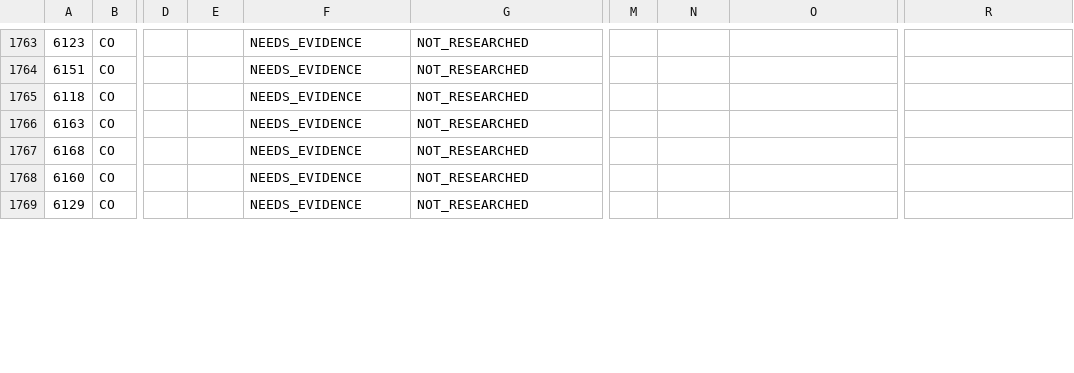
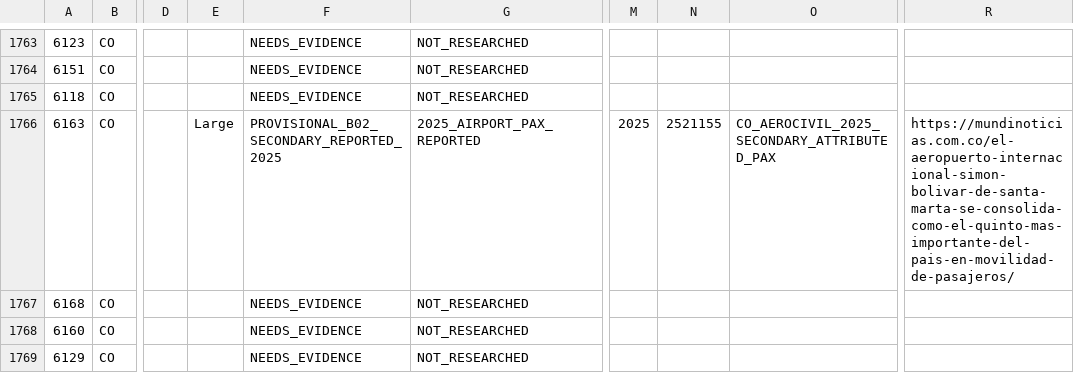
Before and after one commit to bracko87/Airlinerra, a CSV file: data/airports/classification/airport_classification_review.csv, drawn as a sheet; only a part is shown, gaps mark what is left out; the diff covers the shown part only; the diff names each change by its address in the sheet, - before the commit and + after, or states it on an @@ line.

```diff
--- a/data/airports/classification/airport_classification_review.csv
+++ b/data/airports/classification/airport_classification_review.csv
-E1766: (empty)
+E1766: Large
-F1766: NEEDS_EVIDENCE
+F1766: PROVISIONAL_B02_SECONDARY_REPORTED_2025
-G1766: NOT_RESEARCHED
+G1766: 2025_AIRPORT_PAX_REPORTED
-M1766: (empty)
+M1766: 2025
-N1766: (empty)
+N1766: 2521155
-O1766: (empty)
+O1766: CO_AEROCIVIL_2025_SECONDARY_ATTRIBUTED_PAX
-R1766: (empty)
+R1766: https://mundinoticias.com.co/el-aeropuerto-internacional-simon-bolivar-de-santa-marta-se-consolida-como-el-quinto-mas-importante-del-pais-en-movilidad-de-pasajeros/
```
Also changed, not shown: 56 edited cells elsewhere in this file, data/airports/classification/country_research_progress.csv, data/airports/commercial/batchB02/b02_additional_2025_verified_airport_totals.csv, 6 other files.
